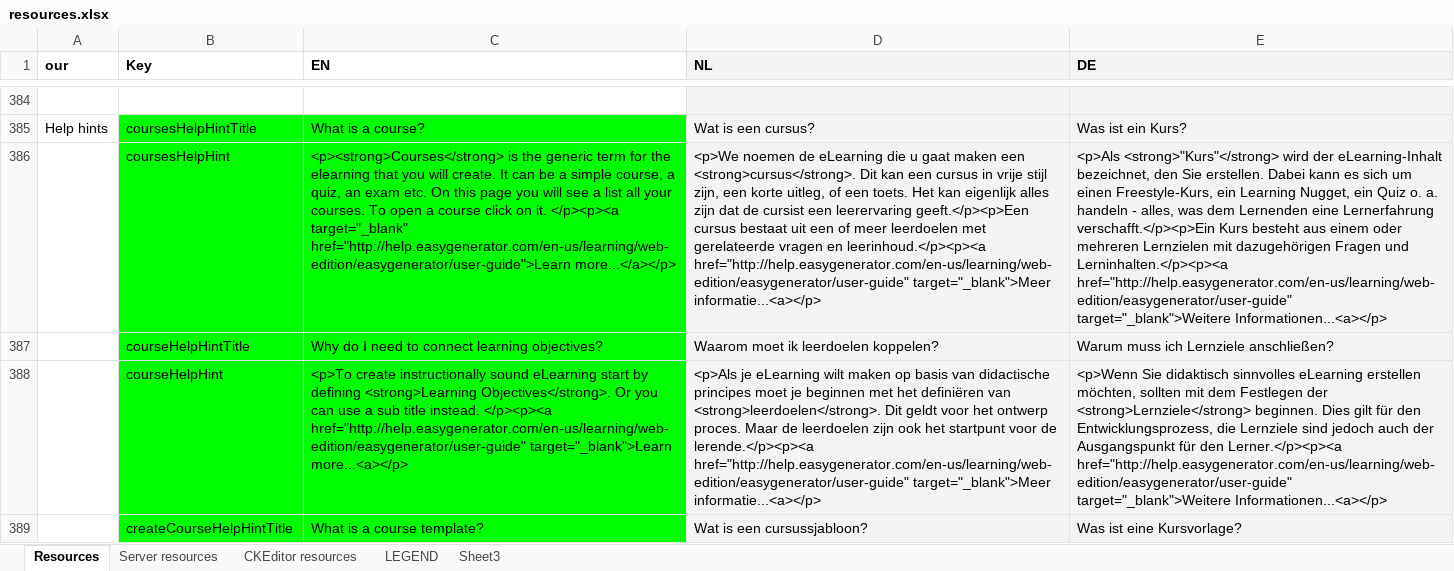
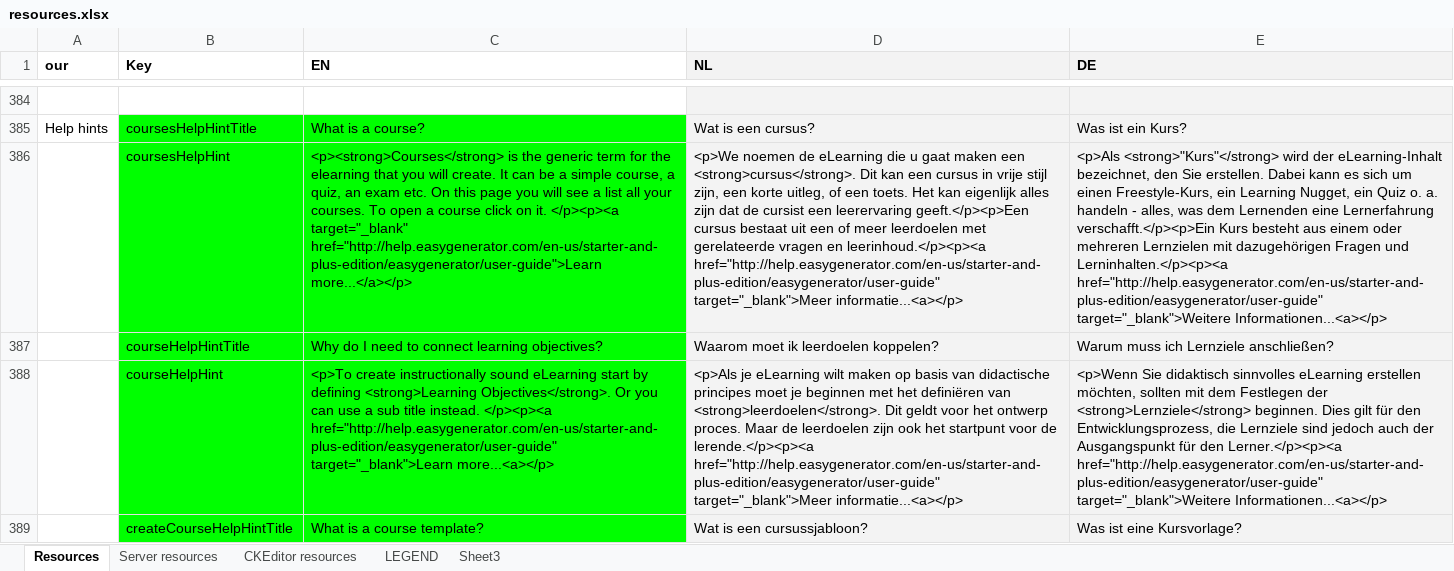
Before and after one commit to jaw4ik/assessment, an Excel workbook: sources/easygenerator.Web/App/localization/resources.xlsx, sheet Resources, drawn as a sheet; only a part is shown, gaps mark what is left out; values as stored, in another font and other column widths than the file's, no borders; the diff covers the shown part only; the diff names each change by its address in the sheet, - before the commit and + after, or states it on an @@ line.

```diff
--- a/sources/easygenerator.Web/App/localization/resources.xlsx (sheet Resources)
+++ b/sources/easygenerator.Web/App/localization/resources.xlsx (sheet Resources)
-C386 (EN): …</p><p><a target="_blank" href="http://help.easygenerator.com/en-us/learning/web-edition/easygenerator/user-guide">Learn more...</a></p>
+C386 (EN): …</p><p><a target="_blank" href="http://help.easygenerator.com/en-us/starter-and-plus-edition/easygenerator/user-guide">Learn more...</a></p>
-D386 (NL): …en leerinhoud.</p><p><a href="http://help.easygenerator.com/en-us/learning/web-edition/easygenerator/user-guide" target="_blank">Meer informatie...<a></p>
+D386 (NL): …en leerinhoud.</p><p><a href="http://help.easygenerator.com/en-us/starter-and-plus-edition/easygenerator/user-guide" target="_blank">Meer informatie...<a></p>
-E386 (DE): …und Lerninhalten.</p><p><a href="http://help.easygenerator.com/en-us/learning/web-edition/easygenerator/user-guide" target="_blank">Weitere Informationen...<a></p>
+E386 (DE): …und Lerninhalten.</p><p><a href="http://help.easygenerator.com/en-us/starter-and-plus-edition/easygenerator/user-guide" target="_blank">Weitere Informationen...<a></p>
-C388 (EN): …instead. </p><p><a href="http://help.easygenerator.com/en-us/learning/web-edition/easygenerator/user-guide" target="_blank">Learn more...<a></p>
+C388 (EN): …instead. </p><p><a href="http://help.easygenerator.com/en-us/starter-and-plus-edition/easygenerator/user-guide" target="_blank">Learn more...<a></p>
-D388 (NL): …de lerende.</p><p><a href="http://help.easygenerator.com/en-us/learning/web-edition/easygenerator/user-guide" target="_blank">Meer informatie...<a></p>
+D388 (NL): …de lerende.</p><p><a href="http://help.easygenerator.com/en-us/starter-and-plus-edition/easygenerator/user-guide" target="_blank">Meer informatie...<a></p>
-E388 (DE): …den Lerner.</p><p><a href="http://help.easygenerator.com/en-us/learning/web-edition/easygenerator/user-guide" target="_blank">Weitere Informationen...<a></p>
+E388 (DE): …den Lerner.</p><p><a href="http://help.easygenerator.com/en-us/starter-and-plus-edition/easygenerator/user-guide" target="_blank">Weitere Informationen...<a></p>
```
Also changed, not shown: 17 added rows and 22 edited cells elsewhere in this sheet, 18 other files.
